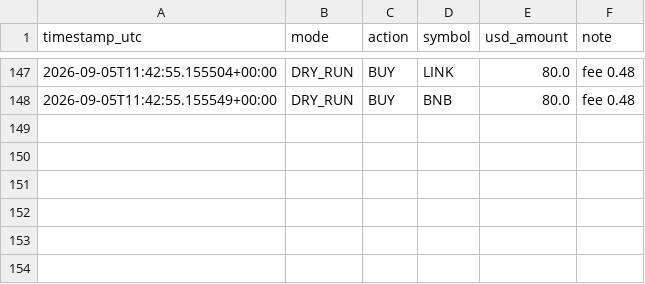
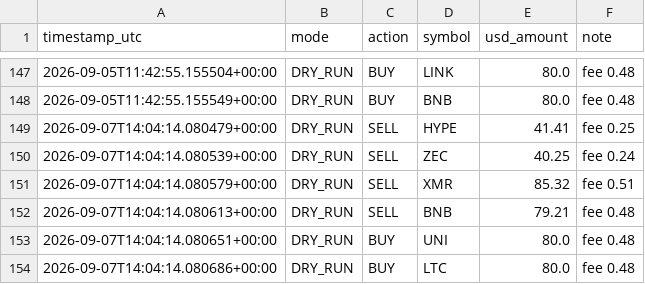
Before and after one commit to moggee69/Crypto-agent, a CSV file: trades_log.csv, drawn as a sheet; only a part is shown, gaps mark what is left out.

```diff
--- a/trades_log.csv
+++ b/trades_log.csv
@@ -148 +148,7 @@ timestamp_utc,mode,action,symbol,usd_amount,note
 2026-09-05T11:42:55.155549+00:00,DRY_RUN,BUY,BNB,80.0,fee 0.48
+2026-09-07T14:04:14.080479+00:00,DRY_RUN,SELL,HYPE,41.41,fee 0.25
+2026-09-07T14:04:14.080539+00:00,DRY_RUN,SELL,ZEC,40.25,fee 0.24
+2026-09-07T14:04:14.080579+00:00,DRY_RUN,SELL,XMR,85.32,fee 0.51
+2026-09-07T14:04:14.080613+00:00,DRY_RUN,SELL,BNB,79.21,fee 0.48
+2026-09-07T14:04:14.080651+00:00,DRY_RUN,BUY,UNI,80.0,fee 0.48
+2026-09-07T14:04:14.080686+00:00,DRY_RUN,BUY,LTC,80.0,fee 0.48
```
Also changed, not shown: equity_history.csv, 1 other file.
